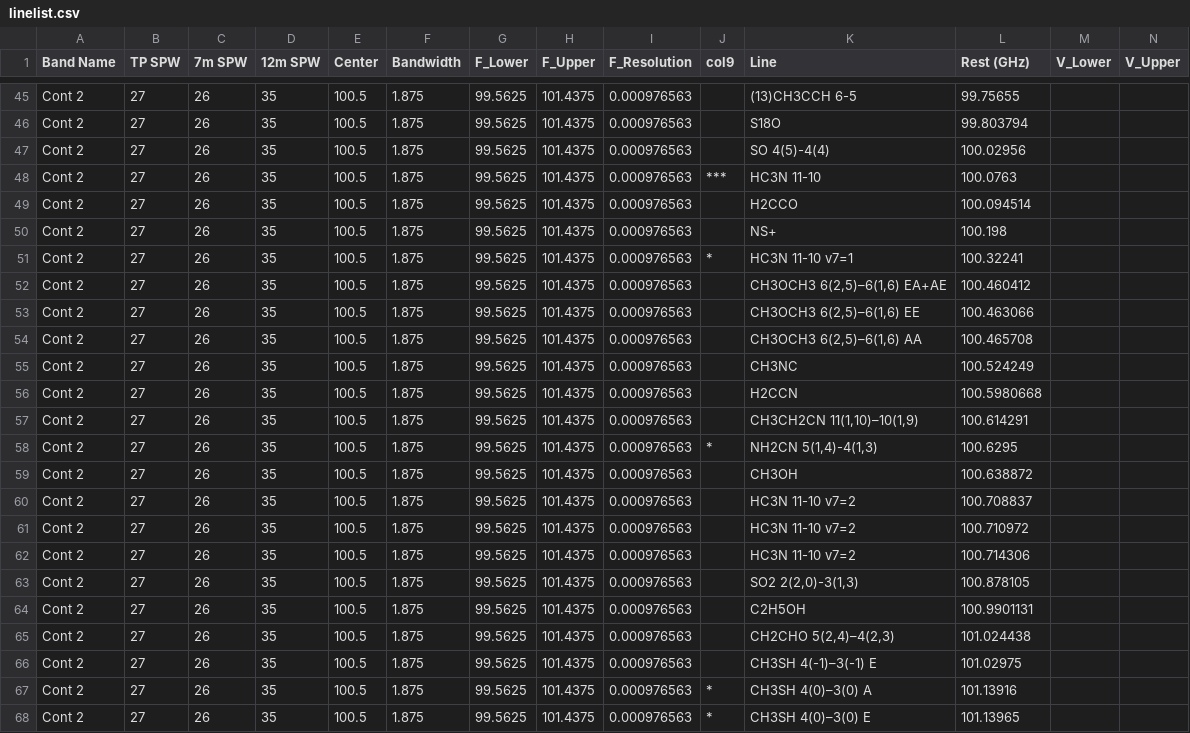
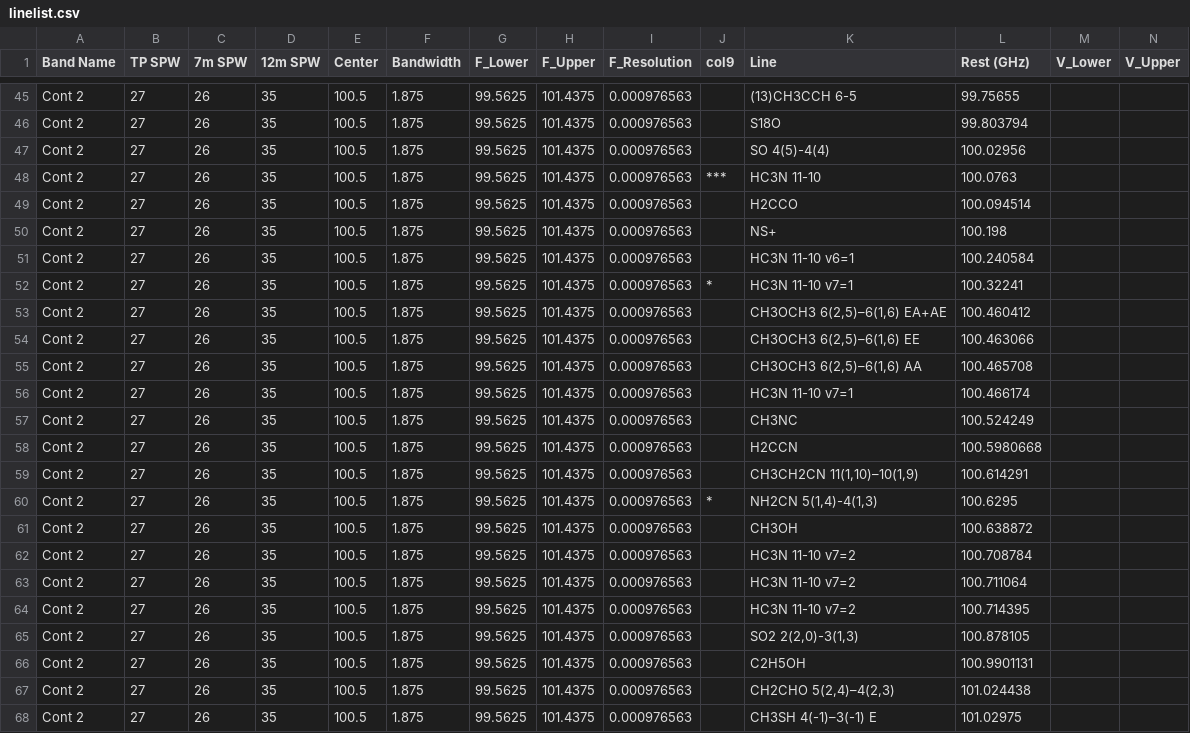
Before and after one commit to ACES-CMZ/reduction_ACES, a CSV file: aces/data/tables/linelist.csv, drawn as a sheet; only a part is shown, gaps mark what is left out; the shorter side is filled out with more unchanged rows; addresses are those after the commit; rows hold the shown columns only; the diff names each change by its address in the sheet, - before the commit and + after, or states it on an @@ line.

Commit message:
Update linelist.csv (#416)

```diff
--- a/aces/data/tables/linelist.csv
+++ b/aces/data/tables/linelist.csv
+row 51: Cont 2 | 27 | 26 | 35 | 100.5 | 1.875 | 99.5625 | 101.4375 | 0.000976563 |  | HC3N 11-10 v6=1 | 100.240584
+row 56: Cont 2 | 27 | 26 | 35 | 100.5 | 1.875 | 99.5625 | 101.4375 | 0.000976563 |  | HC3N 11-10 v7=1 | 100.466174
-L62 (Rest (GHz)): 100.708837
+L62 (Rest (GHz)): 100.708784
-L63 (Rest (GHz)): 100.710972
+L63 (Rest (GHz)): 100.711064
-L64 (Rest (GHz)): 100.714306
+L64 (Rest (GHz)): 100.714395
```
